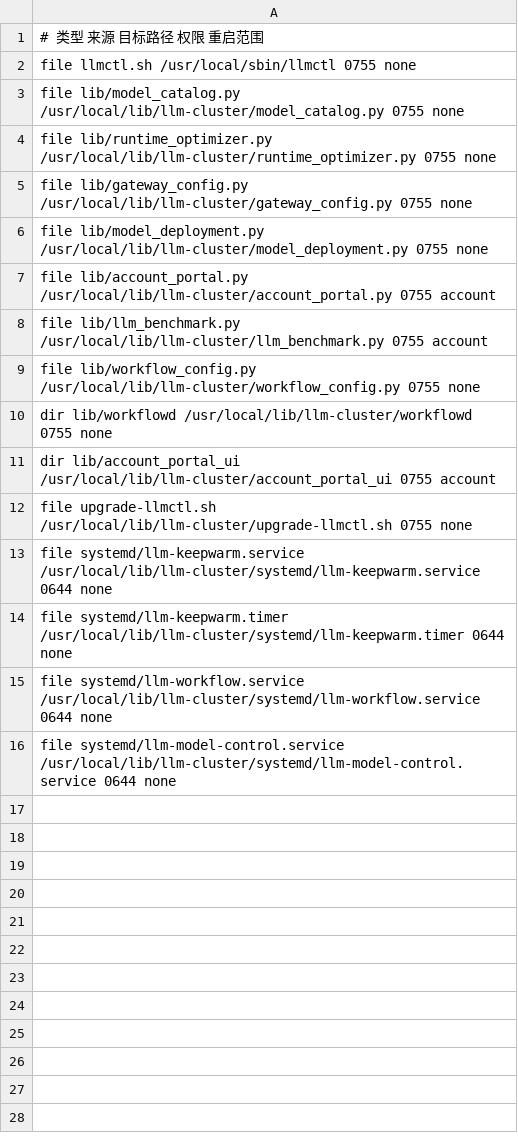
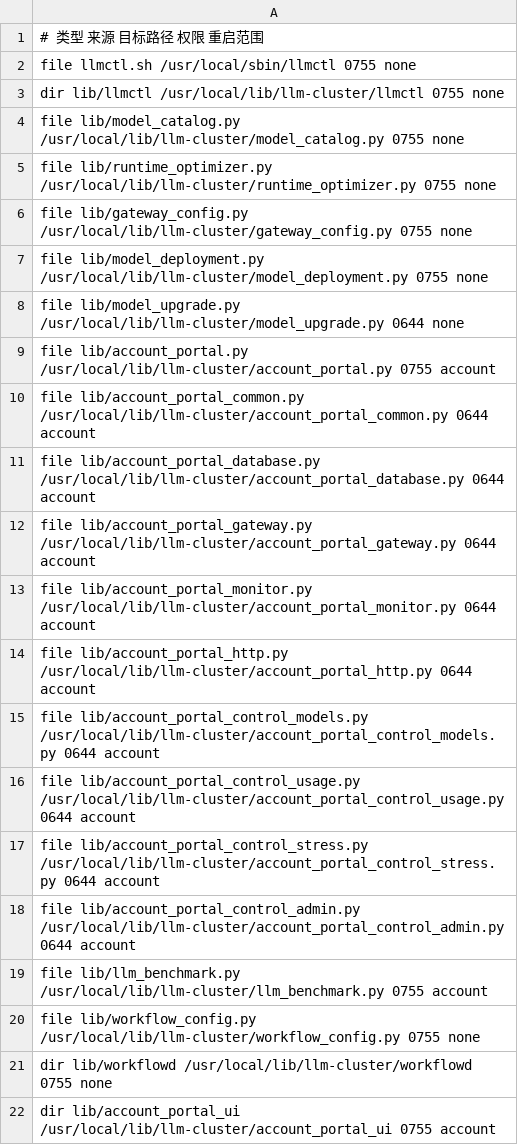
Before and after one commit to chatop2020/LLMCtl, a TSV file: upgrade-manifest.tsv, drawn as a sheet; only a part is shown; the shorter side is filled out with more unchanged rows.

Commit message:
feat(models): 拆分控制面并支持 Ornith 安全升级 / split control plane and add safe Ornith upgrades
中文说明：
- 背景/原因：账户门户、Vue 根组件和 llmctl 已形成超大单文件，同时 Ornith 1.0 到 1.5 缺少页面与命令行共享的可回退升级流程。
- 具体更新：按数据库、HTTP、网关、监控、业务策略、页面和命令域拆分源码；新增 Ornith 升级目录、固定 revision、硬件感知 TP 规划、陈旧计划拒绝、逐 Worker 真实生成、旧权重保留和健康后回退发布；管理页面与 llmctl model upgrade 共用同一后端契约。
- 影响范围：安装器、控制面升级清单、模型部署服务、OmniRoute 管理门户、Vue 构建产物、中英文运维文档和 CI 门禁。
- 验证结果：207 项 Python 测试、28 项前端测试、Vue 生产构建、控制面 ZIP 校验、Shell/Python 静态检查、390px 窄屏和本地管理员升级动线均通过。
- 兼容、迁移或风险：普通在线升级只读取 main；本提交先发布功能分支。真实 Ubuntu/NVIDIA 集群的 39GB 权重加载、性能和 1.0 回退演练仍需维护窗口现场验收。

English description:
- Context/Cause: The account portal, Vue root component, and llmctl had become oversized, while Ornith 1.0 to 1.5 lacked a shared CLI/UI upgrade path with rollback.
- Changes: Split source by database, HTTP, gateway, monitoring, policy, page, and command domains; add immutable-revision resolution, hardware-aware TP planning, stale-plan rejection, per-Worker generation probes, retained old weights, and health-gated rollback publication; expose one backend contract through the portal and llmctl model upgrade.
- Impact: Installer, control-plane upgrade manifest, model deployment service, OmniRoute administration portal, Vue artifacts, bilingual operations documentation, and CI gates.
- Validation: 207 Python tests, 28 frontend tests, the Vue production build, control-plane ZIP validation, Shell/Python static checks, a 390px viewport, and the local administrator upgrade flow passed.
- Compatibility, migration, or risks: Normal online upgrades read main, so this commit is first published on a feature branch. Live Ubuntu/NVIDIA loading of the 39GB checkpoint, performance, and the Ornith 1.0 rollback drill still require field acceptance in a maintenance window.

```diff
--- a/upgrade-manifest.tsv
+++ b/upgrade-manifest.tsv
@@ -2,2 +2,3 @@
 file    llmctl.sh                      /usr/local/sbin/llmctl                                  0755  none
+dir     lib/llmctl                     /usr/local/lib/llm-cluster/llmctl                       0755  none
 file    lib/model_catalog.py           /usr/local/lib/llm-cluster/model_catalog.py             0755  none
@@ -6,3 +7,13 @@ file    lib/gateway_config.py          /usr/local/lib/llm-cluster/gateway_config
 file    lib/model_deployment.py        /usr/local/lib/llm-cluster/model_deployment.py           0755  none
+file    lib/model_upgrade.py           /usr/local/lib/llm-cluster/model_upgrade.py              0644  none
 file    lib/account_portal.py          /usr/local/lib/llm-cluster/account_portal.py            0755  account
+file    lib/account_portal_common.py   /usr/local/lib/llm-cluster/account_portal_common.py     0644  account
+file    lib/account_portal_database.py /usr/local/lib/llm-cluster/account_portal_database.py   0644  account
+file    lib/account_portal_gateway.py  /usr/local/lib/llm-cluster/account_portal_gateway.py    0644  account
+file    lib/account_portal_monitor.py  /usr/local/lib/llm-cluster/account_portal_monitor.py    0644  account
+file    lib/account_portal_http.py     /usr/local/lib/llm-cluster/account_portal_http.py       0644  account
+file    lib/account_portal_control_models.py /usr/local/lib/llm-cluster/account_portal_control_models.py 0644 account
+file    lib/account_portal_control_usage.py /usr/local/lib/llm-cluster/account_portal_control_usage.py 0644 account
+file    lib/account_portal_control_stress.py /usr/local/lib/llm-cluster/account_portal_control_stress.py 0644 account
+file    lib/account_portal_control_admin.py /usr/local/lib/llm-cluster/account_portal_control_admin.py 0644 account
 file    lib/llm_benchmark.py           /usr/local/lib/llm-cluster/llm_benchmark.py              0755  account
```
Also changed, not shown: 46 other files.
